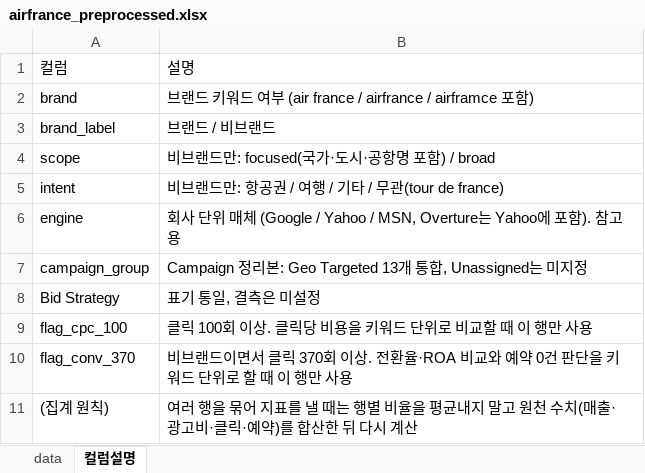
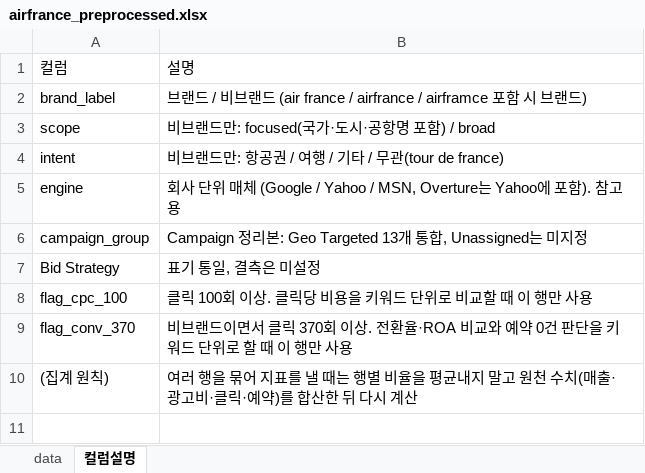
Before and after one commit to jj3736123/baic_final_project, an Excel workbook: data/airfrance_preprocessed.xlsx, sheet 컬럼설명, drawn as a sheet; values as stored, in another font and other column widths than the file's, no borders; removed rows and columns are numbered as before the commit, all else as after; the diff names each change by its address in the sheet, - before the commit and + after, or states it on an @@ line.

```diff
--- a/data/airfrance_preprocessed.xlsx (sheet 컬럼설명)
+++ b/data/airfrance_preprocessed.xlsx (sheet 컬럼설명)
-row 2: brand | 브랜드 키워드 여부 (air france / airfrance / airframce 포함)
-B2: 브랜드 / 비브랜드
+B2: 브랜드 / 비브랜드 (air france / airfrance / airframce 포함 시 브랜드)
```
Also changed, not shown: sheet data, 2 other files.
